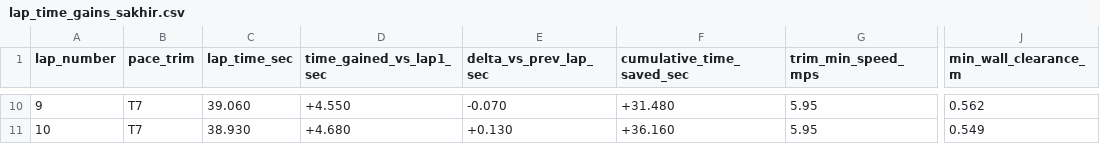
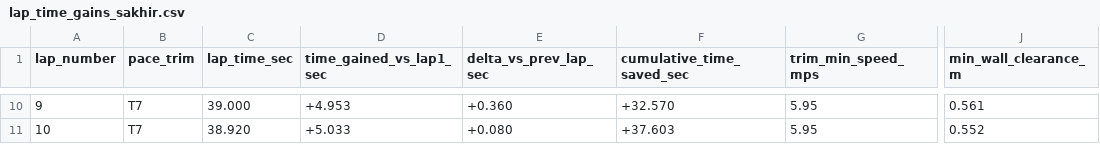
Before and after one commit to Bishal-yeti/F1Tenth-Repository, a CSV file: lap_time_gains_sakhir.csv, drawn as a sheet; only a part is shown, gaps mark what is left out; the diff covers the shown part only; the diff names each change by its address in the sheet, - before the commit and + after, or states it on an @@ line.

Commit message:
docs: update Part B GitHub tutorial and live ROS 2 10-lap telemetry (38.891s best lap, +37.603s saved)

```diff
--- a/lap_time_gains_sakhir.csv
+++ b/lap_time_gains_sakhir.csv
-C10 (lap_time_sec): 39.060
+C10 (lap_time_sec): 39.000
-D10 (time_gained_vs_lap1_sec): +4.550
+D10 (time_gained_vs_lap1_sec): +4.953
-E10 (delta_vs_prev_lap_sec): -0.070
+E10 (delta_vs_prev_lap_sec): +0.360
-F10 (cumulative_time_saved_sec): +31.480
+F10 (cumulative_time_saved_sec): +32.570
-J10 (min_wall_clearance_m): 0.562
+J10 (min_wall_clearance_m): 0.561
-C11 (lap_time_sec): 38.930
+C11 (lap_time_sec): 38.920
-D11 (time_gained_vs_lap1_sec): +4.680
+D11 (time_gained_vs_lap1_sec): +5.033
-E11 (delta_vs_prev_lap_sec): +0.130
+E11 (delta_vs_prev_lap_sec): +0.080
-F11 (cumulative_time_saved_sec): +36.160
+F11 (cumulative_time_saved_sec): +37.603
-J11 (min_wall_clearance_m): 0.549
+J11 (min_wall_clearance_m): 0.552
```
Also changed, not shown: 53 edited cells elsewhere in this file, lap_times_sakhir_v2_fast.csv, 2 other files.
